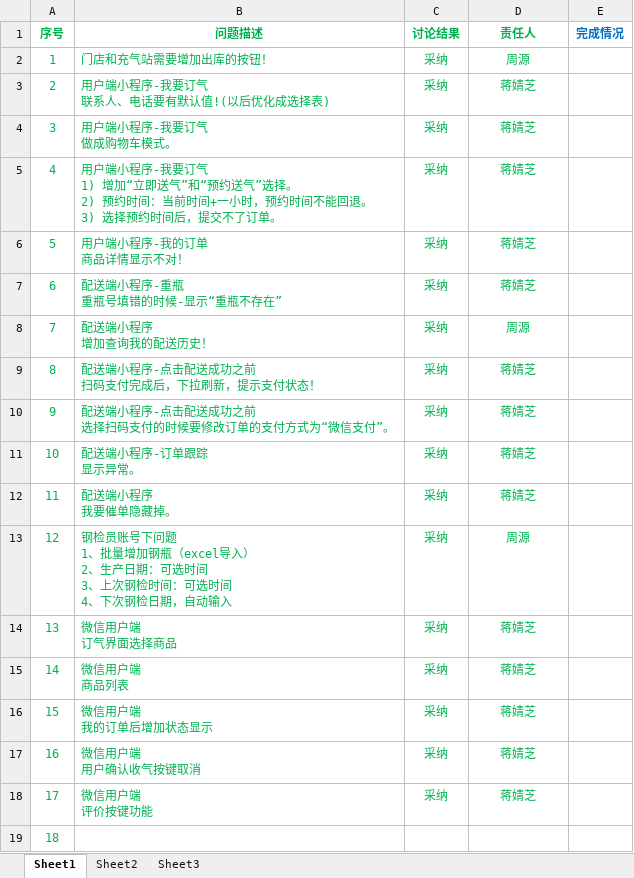
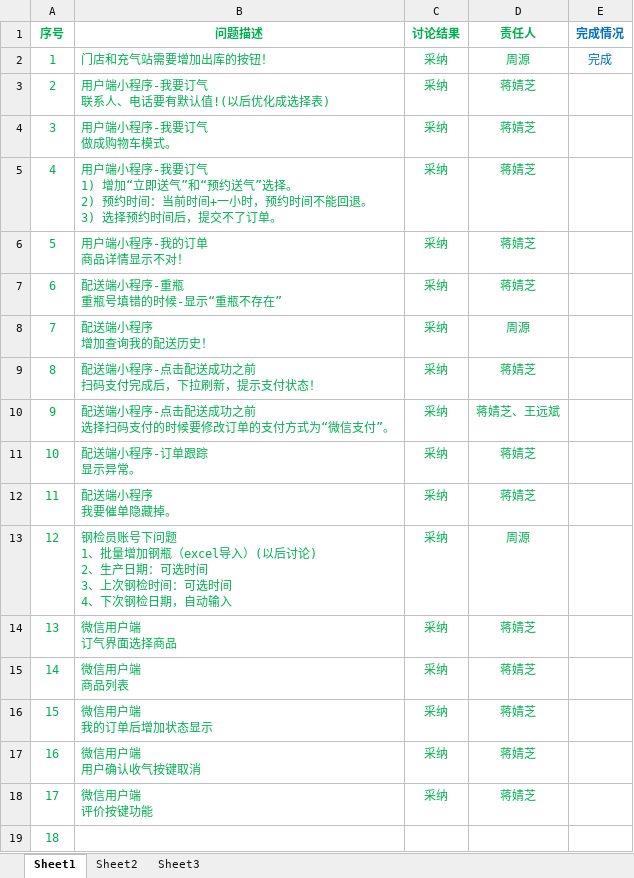
Before and after one commit to jack-zhouy/docs, an Excel workbook: 测试问题/问题单-2017-01-27.xlsx, sheet Sheet1, drawn as a sheet; only a part is shown; values as stored, in another font and other column widths than the file's, no borders; ↵ is a line break in a cell; the diff names each change by its address in the sheet, - before the commit and + after, or states it on an @@ line.

```diff
--- a/测试问题/问题单-2017-01-27.xlsx (sheet Sheet1)
+++ b/测试问题/问题单-2017-01-27.xlsx (sheet Sheet1)
-E2 (完成情况): (empty)
+E2 (完成情况): 完成
-D10 (责任人): 蒋婧芝
+D10 (责任人): 蒋婧芝、王远斌
-B13 (问题描述): …excel导入） ↵ 2、生产…
+B13 (问题描述): …excel导入）(以后讨论) ↵ 2、生产…
```
Also changed, not shown: 1 other file.
